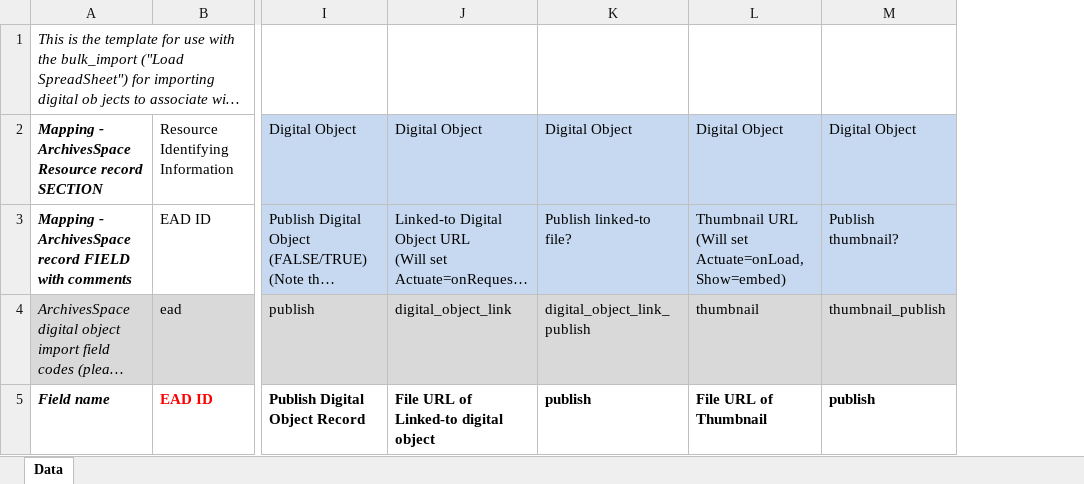
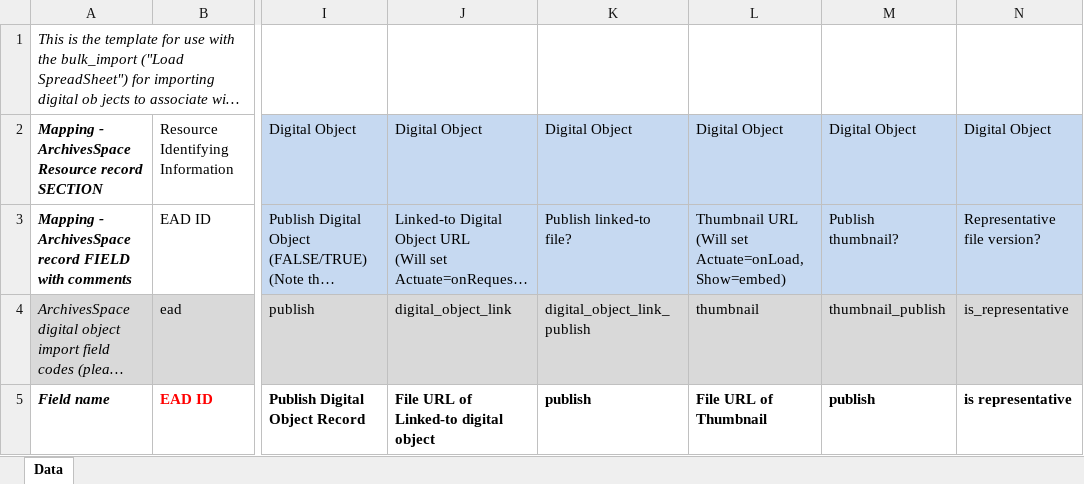
Before and after one commit to archivesspace/archivesspace, an Excel workbook: templates/bulk_import_DO_template.xlsx, sheet Data, drawn as a sheet; only a part is shown, gaps mark what is left out; long unchanged cells end in …; values as stored, in another font and other column widths than the file's, no borders; the diff names each change by its address in the sheet, - before the commit and + after, or states it on an @@ line.

Commit message:
add support for representative DO imports
Adds support for a column in spreadsheet import templates specifying
whether to make an imported digital object file version representative.
The default is false.

```diff
--- a/templates/bulk_import_DO_template.xlsx (sheet Data)
+++ b/templates/bulk_import_DO_template.xlsx (sheet Data)
+column N, rows 2-5: Digital Object | Representative file version? | is_representative | is representative
```
Also changed, not shown: templates/bulk_import_template.xlsx, 9 other files.
